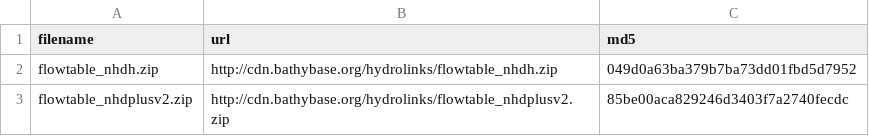
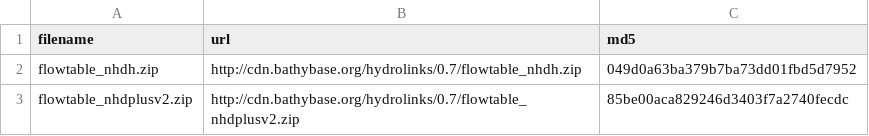
Before and after one commit to lawinslow/hydrolinks, a CSV file: inst/extdata/flowtable.csv, drawn as a sheet.

Commit message:
update flowtable URLs

```diff
--- a/inst/extdata/flowtable.csv
+++ b/inst/extdata/flowtable.csv
@@ -1,3 +1,3 @@
 filename,url,md5
-flowtable_nhdh.zip,http://cdn.bathybase.org/hydrolinks/flowtable_nhdh.zip,049d0a63ba379b7ba73dd01fbd5d7952
-flowtable_nhdplusv2.zip,http://cdn.bathybase.org/hydrolinks/flowtable_nhdplusv2.zip,85be00aca829246d3403f7a2740fecdc
+flowtable_nhdh.zip,http://cdn.bathybase.org/hydrolinks/0.7/flowtable_nhdh.zip,049d0a63ba379b7ba73dd01fbd5d7952
+flowtable_nhdplusv2.zip,http://cdn.bathybase.org/hydrolinks/0.7/flowtable_nhdplusv2.zip,85be00aca829246d3403f7a2740fecdc
```
